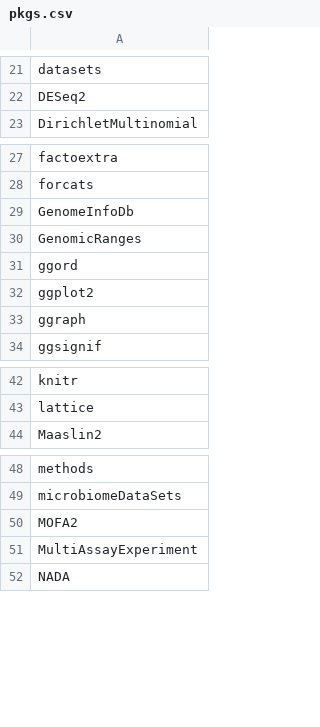
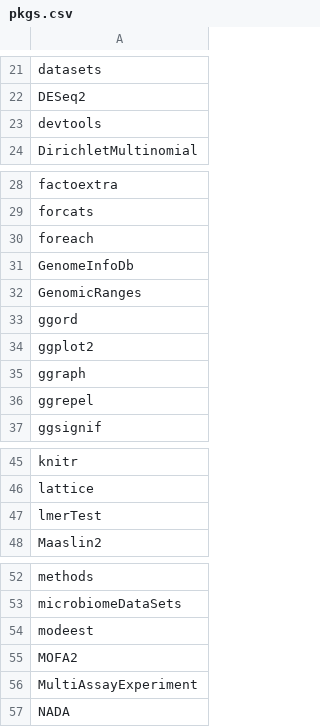
Before and after one commit to microbiome/course_2022_radboud, a CSV file: pkgs.csv, drawn as a sheet; only a part is shown, gaps mark what is left out; the diff names each change by its address in the sheet, - before the commit and + after, or states it on an @@ line.

```diff
--- a/pkgs.csv
+++ b/pkgs.csv
+row 23: devtools
+row 30: foreach
+row 36: ggrepel
+row 47: lmerTest
+row 54: modeest
```
Also changed, not shown: 21 other files.
